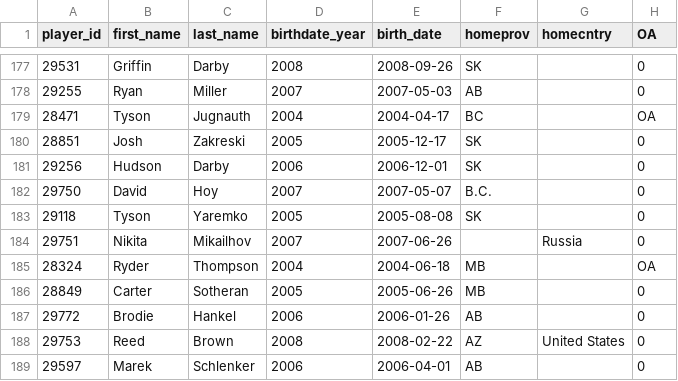
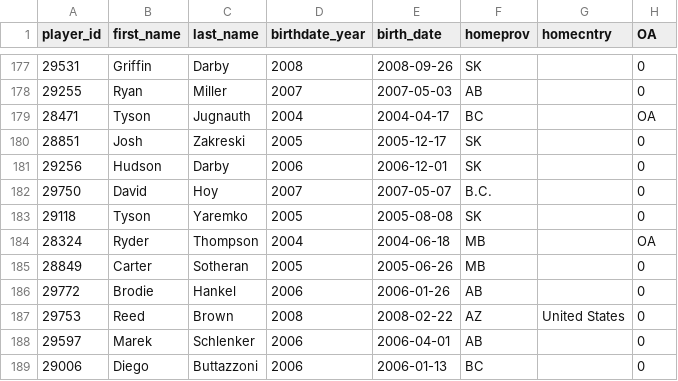
Before and after one commit to lennonay/Prospect_scraper, a CSV file: data/roster/WHL_2024_25_Regular_Season_roster.csv, drawn as a sheet; only a part is shown, gaps mark what is left out; the shorter side is filled out with more unchanged rows; the diff names each change by its address in the sheet, - before the commit and + after, or states it on an @@ line.

```diff
--- a/data/roster/WHL_2024_25_Regular_Season_roster.csv
+++ b/data/roster/WHL_2024_25_Regular_Season_roster.csv
-row 184: 29751 | Nikita | Mikailhov | 2007 | 2007-06-26 |  | Russia | 0
```
Also changed, not shown: 2 other files.
